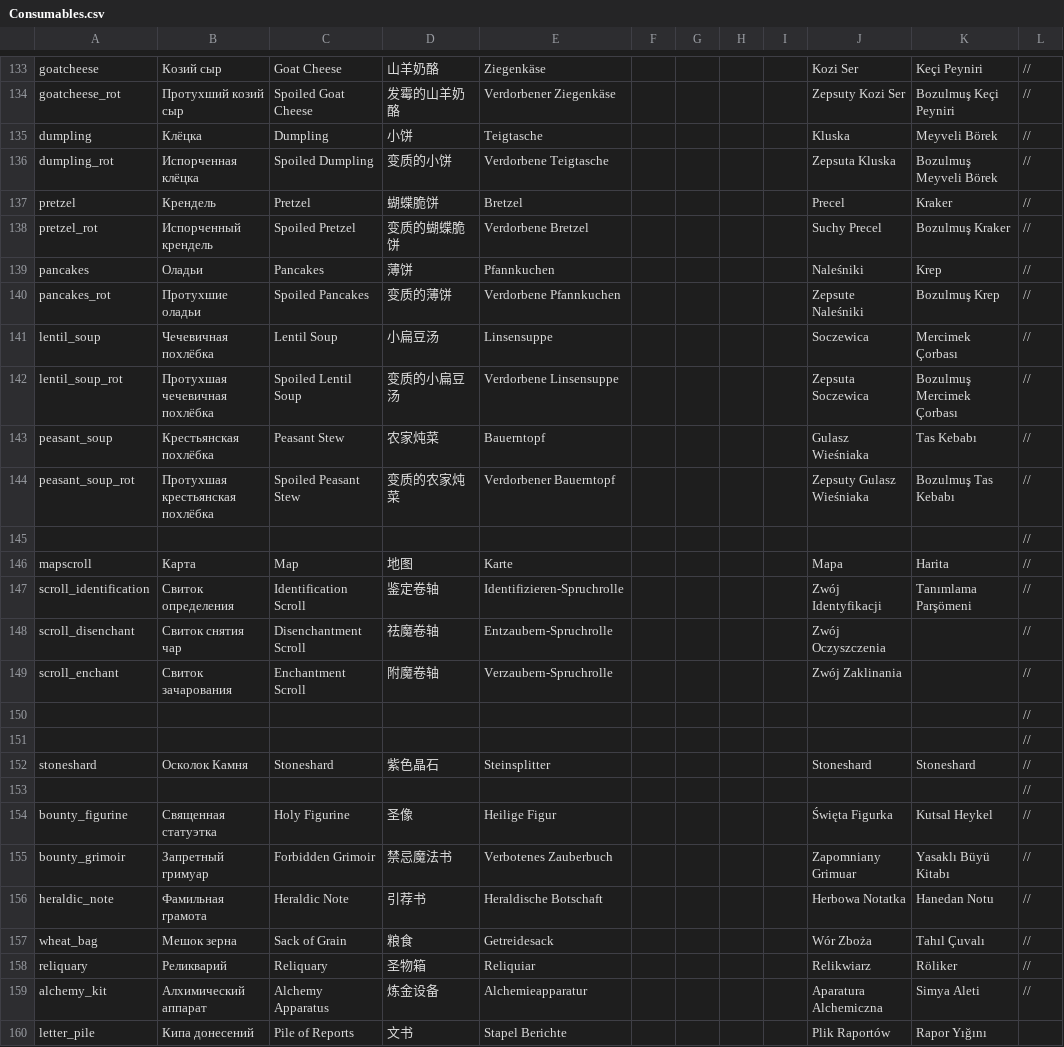
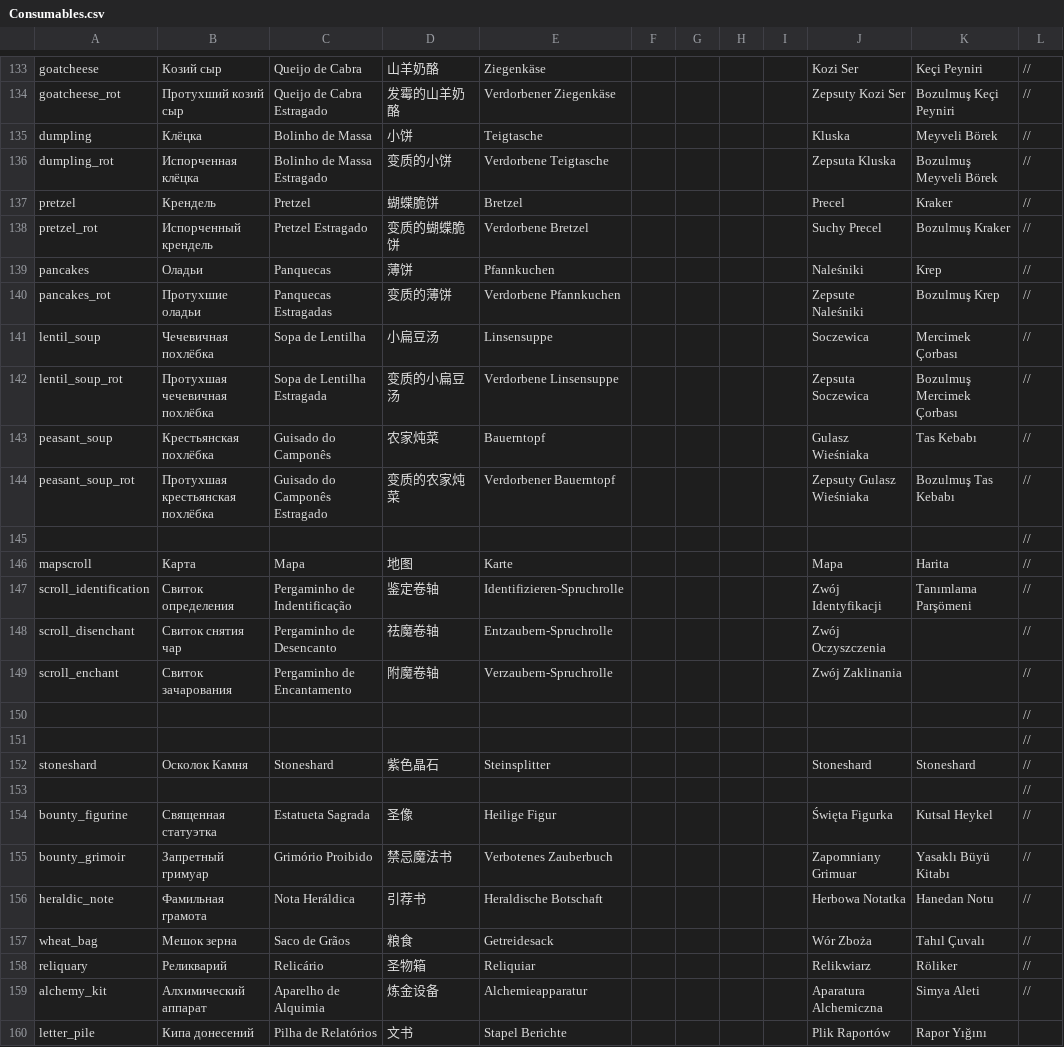
Before and after one commit to patrick323/stoneshard, a CSV file: Consumables.csv, drawn as a sheet; only a part is shown, gaps mark what is left out; the diff covers the shown part only; the diff names each change by its address in the sheet, - before the commit and + after, or states it on an @@ line.

```diff
--- a/Consumables.csv
+++ b/Consumables.csv
-C133: Goat Cheese
+C133: Queijo de Cabra
-C134: Spoiled Goat Cheese
+C134: Queijo de Cabra Estragado
-C135: Dumpling
+C135: Bolinho de Massa
-C136: Spoiled Dumpling
+C136: Bolinho de Massa Estragado
-C138: Spoiled Pretzel
+C138: Pretzel Estragado
-C139: Pancakes
+C139: Panquecas
-C140: Spoiled Pancakes
+C140: Panquecas Estragadas
-C141: Lentil Soup
+C141: Sopa de Lentilha
-C142: Spoiled Lentil Soup
+C142: Sopa de Lentilha Estragada
-C143: Peasant Stew
+C143: Guisado do Camponês
-C144: Spoiled Peasant Stew
+C144: Guisado do Camponês Estragado
-C146: Map
+C146: Mapa
-C147: Identification Scroll
+C147: Pergaminho de Indentificação
-C148: Disenchantment Scroll
+C148: Pergaminho de Desencanto
-C149: Enchantment Scroll
+C149: Pergaminho de Encantamento
-C154: Holy Figurine
+C154: Estatueta Sagrada
-C155: Forbidden Grimoir
+C155: Grimório Proibido
-C156: Heraldic Note
+C156: Nota Heráldica
-C157: Sack of Grain
+C157: Saco de Grãos
-C158: Reliquary
+C158: Relicário
-C159: Alchemy Apparatus
+C159: Aparelho de Alquimia
-C160: Pile of Reports
+C160: Pilha de Relatórios
```
Also changed, not shown: 158 edited cells elsewhere in this file.
